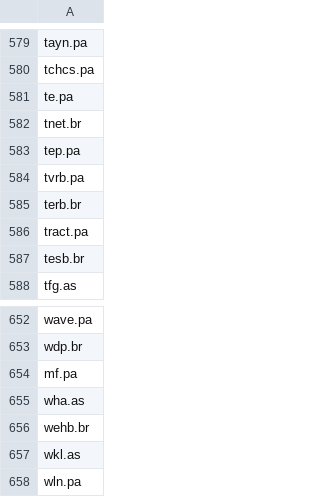
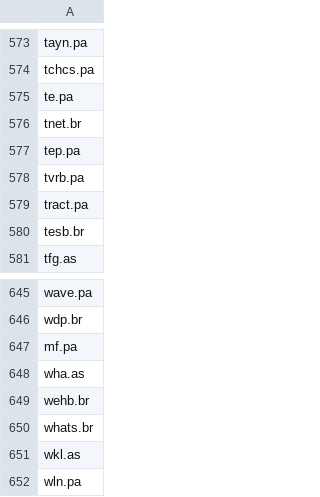
Before and after one commit to QGdtsc/dashboard_qg_yf_csv, a CSV file: list_tickers_euronext.csv, drawn as a sheet; only a part is shown, gaps mark what is left out; removed rows and columns are numbered as before the commit, all else as after; the diff covers the shown part only; the diff names each change by its address in the sheet, - before the commit and + after, or states it on an @@ line.

```diff
--- a/list_tickers_euronext.csv
+++ b/list_tickers_euronext.csv
-row 585: terb.br
+row 650: whats.br
```
Also changed, not shown: 6 removed rows elsewhere in this file.
